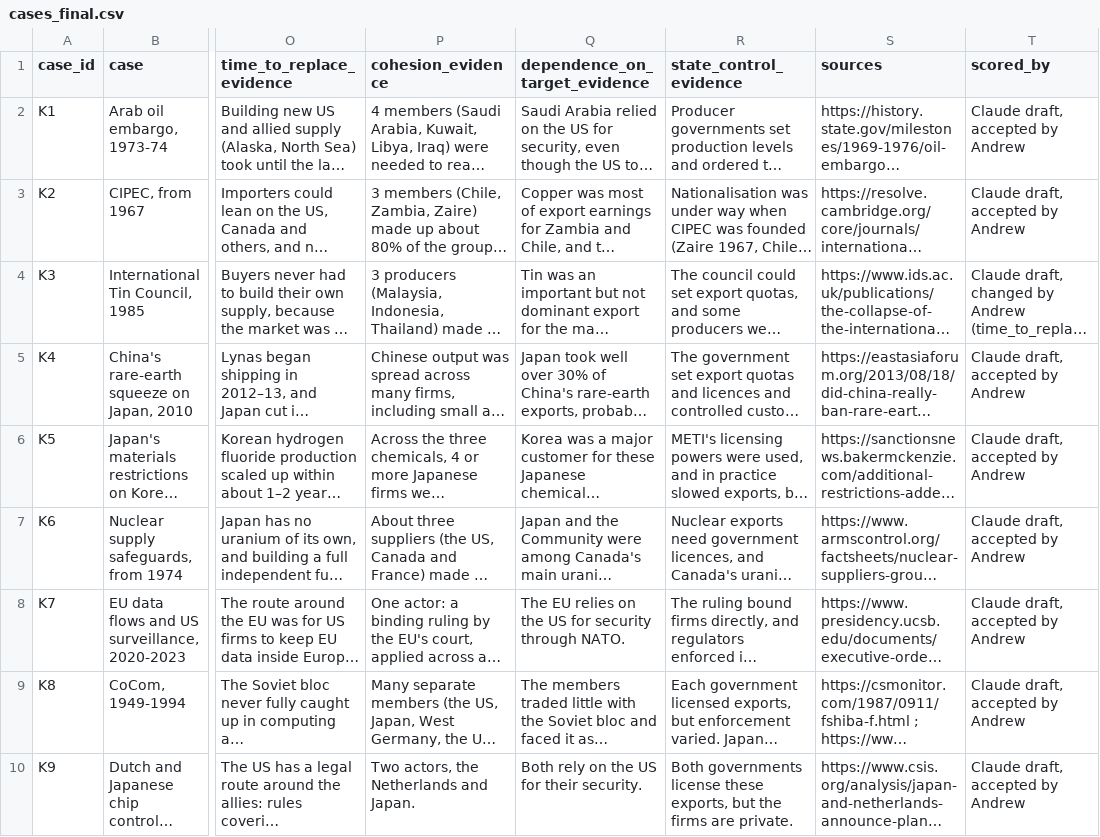
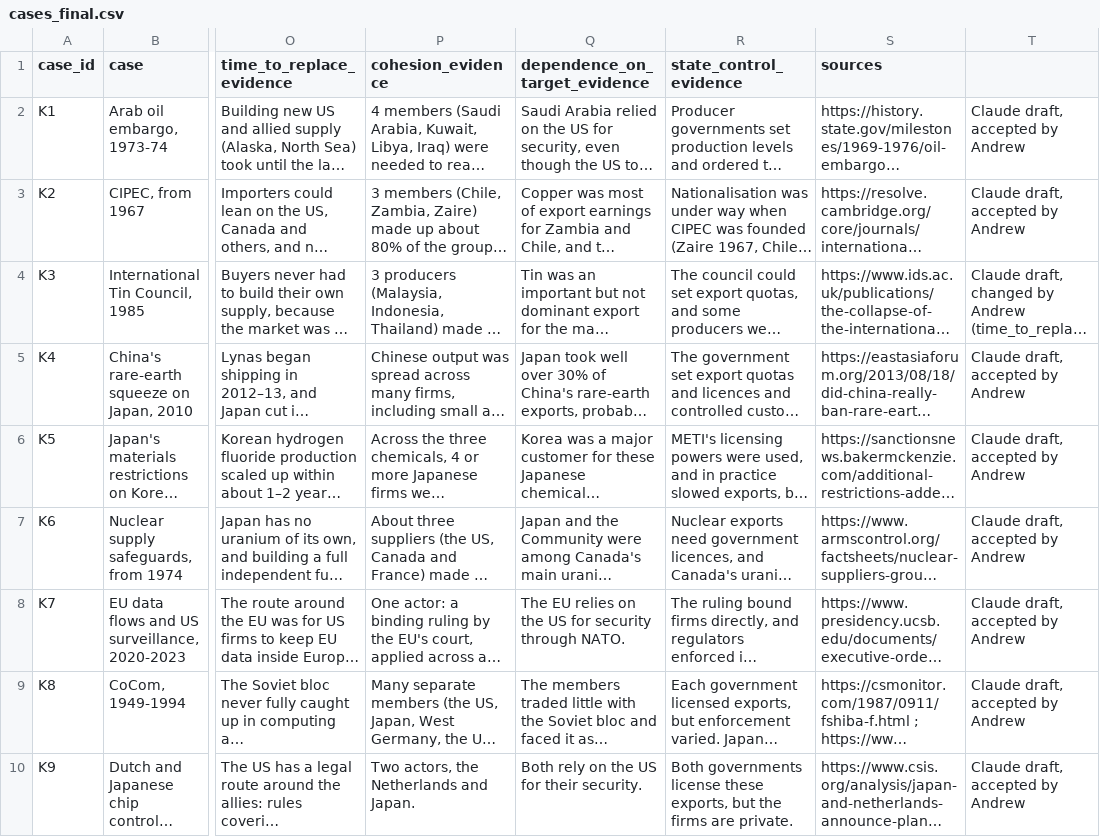
Before and after one commit to andrew-ayobami/chip-supply-chain-leverage, a CSV file: scoring/cases_final.csv, drawn as a sheet; only a part is shown, gaps mark what is left out; long unchanged cells end in …; the diff names each change by its address in the sheet, - before the commit and + after, or states it on an @@ line.

Commit message:
Updated columns in cases_final.csv
Removed 'scored_by' column from cases_final.csv.

```diff
--- a/scoring/cases_final.csv
+++ b/scoring/cases_final.csv
-T1: scored_by
+T1: (empty)
```
